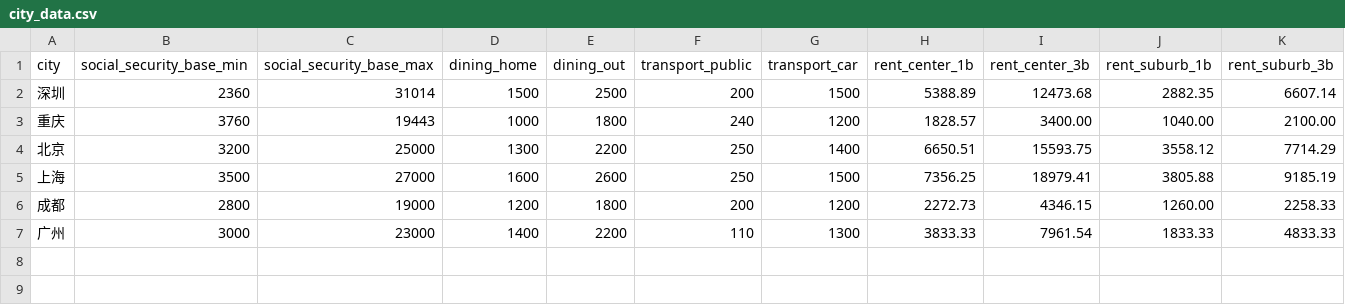
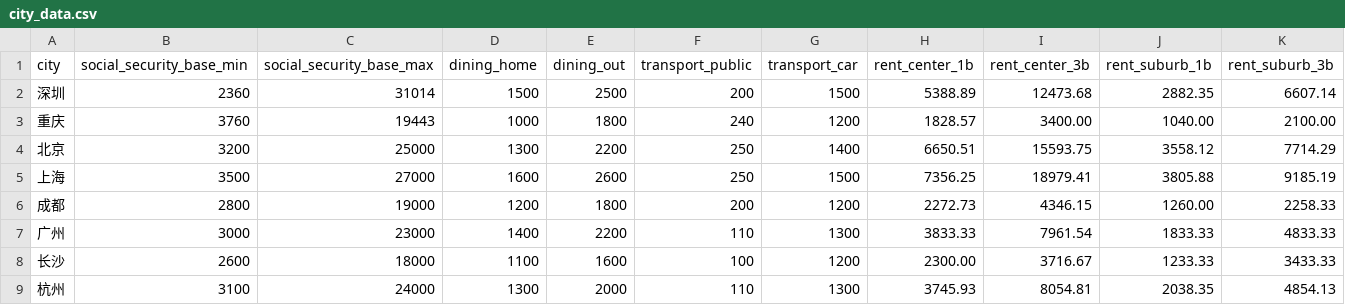
Before and after one commit to Zippland/city_compare, a CSV file: city_data.csv, drawn as a sheet; only a part is shown; rows hold the shown columns only; the diff names each change by its address in the sheet, - before the commit and + after, or states it on an @@ line.

```diff
--- a/city_data.csv
+++ b/city_data.csv
+row 8: 长沙 | 2600 | 18000 | 1100 | 1600 | 100 | 1200 | 2300.00 | 3716.67 | 1233.33 | 3433.33
+row 9: 杭州 | 3100 | 24000 | 1300 | 2000 | 110 | 1300 | 3745.93 | 8054.81 | 2038.35 | 4854.13
```
Also changed, not shown: 1 other file.
